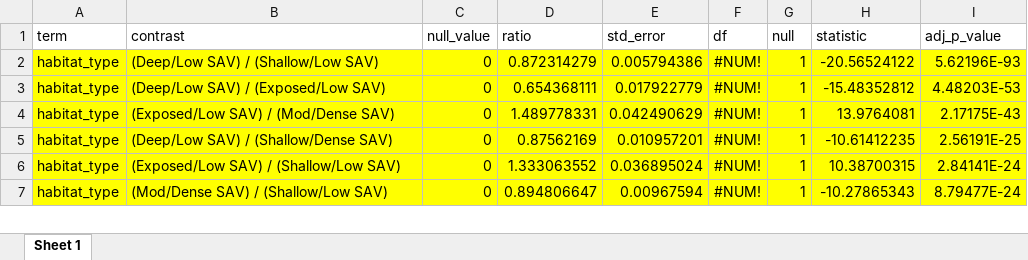
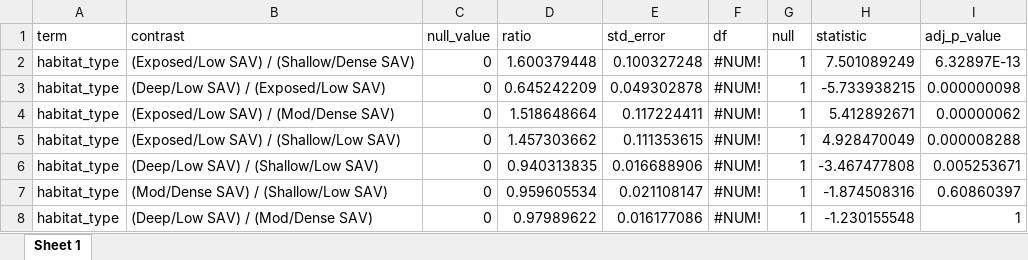
Before and after one commit to benjaminhlina/toronto-lmb-np-accel, an Excel workbook: results/accel-glmm-results/habitat/np/glmm_multi_comp_hab_np.xlsx, sheet Sheet 1, drawn as a sheet; only a part is shown; values as stored, in another font and other column widths than the file's, no borders; removed rows and columns are numbered as before the commit, all else as after; the diff covers the shown part only; the diff names each change by its address in the sheet, - before the commit and + after, or states it on an @@ line.

```diff
--- a/results/accel-glmm-results/habitat/np/glmm_multi_comp_hab_np.xlsx (sheet Sheet 1)
+++ b/results/accel-glmm-results/habitat/np/glmm_multi_comp_hab_np.xlsx (sheet Sheet 1)
-A2:I4 fill: #FFFF00
+A2:I4 fill: none
-B2 (contrast): (Deep/Low SAV) / (Shallow/Low SAV)
+B2 (contrast): (Exposed/Low SAV) / (Shallow/Dense SAV)
-D2 (ratio): 0.872314279
+D2 (ratio): 1.600379448
-E2 (std_error): 0.005794386
+E2 (std_error): 0.100327248
-H2 (statistic): -20.56524122
+H2 (statistic): 7.501089249
-I2 (adj_p_value): 5.62196E-93
+I2 (adj_p_value): 6.32897E-13
-D3 (ratio): 0.654368111
+D3 (ratio): 0.645242209
-E3 (std_error): 0.017922779
+E3 (std_error): 0.049302878
-H3 (statistic): -15.48352812
+H3 (statistic): -5.733938215
-I3 (adj_p_value): 4.48203E-53
+I3 (adj_p_value): 0.000000098
-D4 (ratio): 1.489778331
+D4 (ratio): 1.518648664
-E4 (std_error): 0.042490629
+E4 (std_error): 0.117224411
-H4 (statistic): 13.9764081
+H4 (statistic): 5.412892671
-I4 (adj_p_value): 2.17175E-43
+I4 (adj_p_value): 0.00000062
-row 5: habitat_type | (Deep/Low SAV) / (Shallow/Dense SAV) | 0 | 0.87562169 | 0.010957201 | #NUM! | 1 | -10.61412235 | 2.56191E-25
-A5:I5 fill: #FFFF00
+A5:I5 fill: none
-D5 (ratio): 1.333063552
+D5 (ratio): 1.457303662
-E5 (std_error): 0.036895024
+E5 (std_error): 0.111353615
-H5 (statistic): 10.38700315
+H5 (statistic): 4.928470049
-I5 (adj_p_value): 2.84141E-24
+I5 (adj_p_value): 0.000008288
+row 6: habitat_type | (Deep/Low SAV) / (Shallow/Low SAV) | 0 | 0.940313835 | 0.016688906 | #NUM! | 1 | -3.467477808 | 0.005253671
-A7:I7 fill: #FFFF00
+A7:I7 fill: none
-D7 (ratio): 0.894806647
+D7 (ratio): 0.959605534
-E7 (std_error): 0.00967594
+E7 (std_error): 0.021108147
-H7 (statistic): -10.27865343
+H7 (statistic): -1.874508316
-I7 (adj_p_value): 8.79477E-24
+I7 (adj_p_value): 0.60860397
+row 8: habitat_type | (Deep/Low SAV) / (Mod/Dense SAV) | 0 | 0.97989622 | 0.016177086 | #NUM! | 1 | -1.230155548 | 1
```
Also changed, not shown: 1 removed row, 12 edited cells and cell formats elsewhere in this sheet, results/accel-glmm-results/glmm_model_selection_hab_season_np.xlsx, results/accel-glmm-results/habitat-season/lmb/glmm_multi_comp_hab_within_hab_LMB.xlsx, 9 other files.
